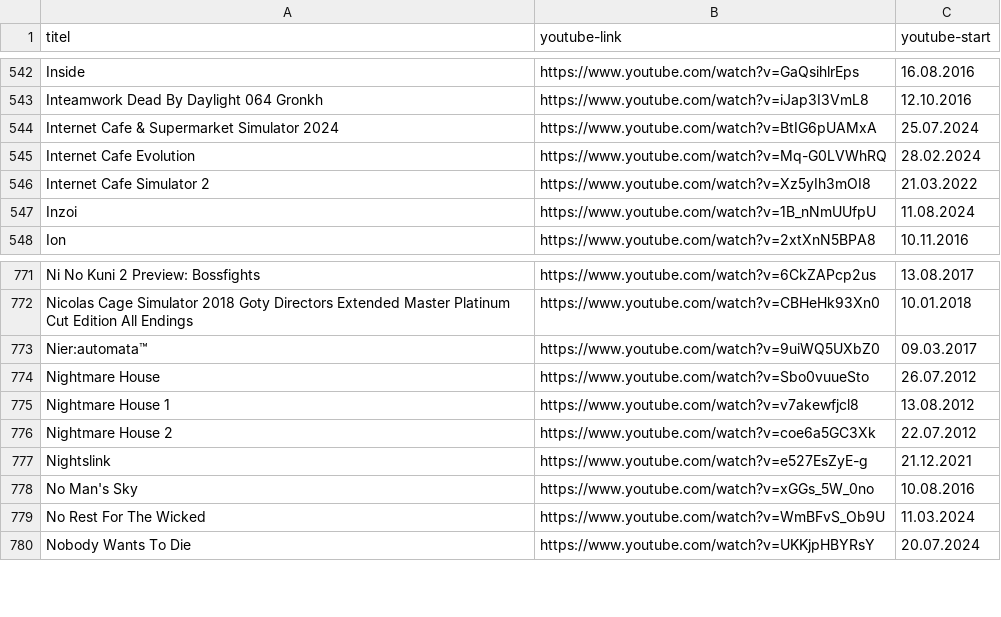
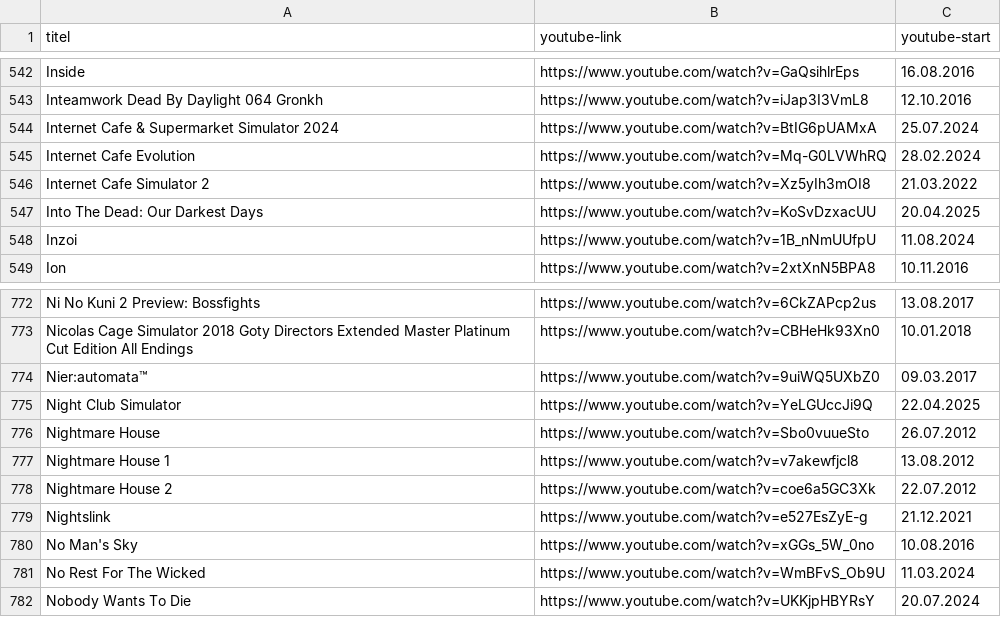
Before and after one commit to bauersimon/grnkdb, a CSV file: public/data.csv, drawn as a sheet; only a part is shown, gaps mark what is left out.

```diff
--- a/public/data.csv
+++ b/public/data.csv
@@ -546,2 +546,3 @@ Internet Cafe Evolution,https://www.youtube.com/watch?v=Mq-G0LVWhRQ,28.02.2024
 Internet Cafe Simulator 2,https://www.youtube.com/watch?v=Xz5yIh3mOI8,21.03.2022
+Into The Dead: Our Darkest Days,https://www.youtube.com/watch?v=KoSvDzxacUU,20.04.2025
 Inzoi,https://www.youtube.com/watch?v=1B_nNmUUfpU,11.08.2024
@@ -773,2 +774,3 @@ Nicolas Cage Simulator 2018 Goty Directors Extended Master Platinum Cut Edition
 Nier:automata™,https://www.youtube.com/watch?v=9uiWQ5UXbZ0,09.03.2017
+Night Club Simulator,https://www.youtube.com/watch?v=YeLGUccJi9Q,22.04.2025
 Nightmare House,https://www.youtube.com/watch?v=Sbo0vuueSto,26.07.2012
```
